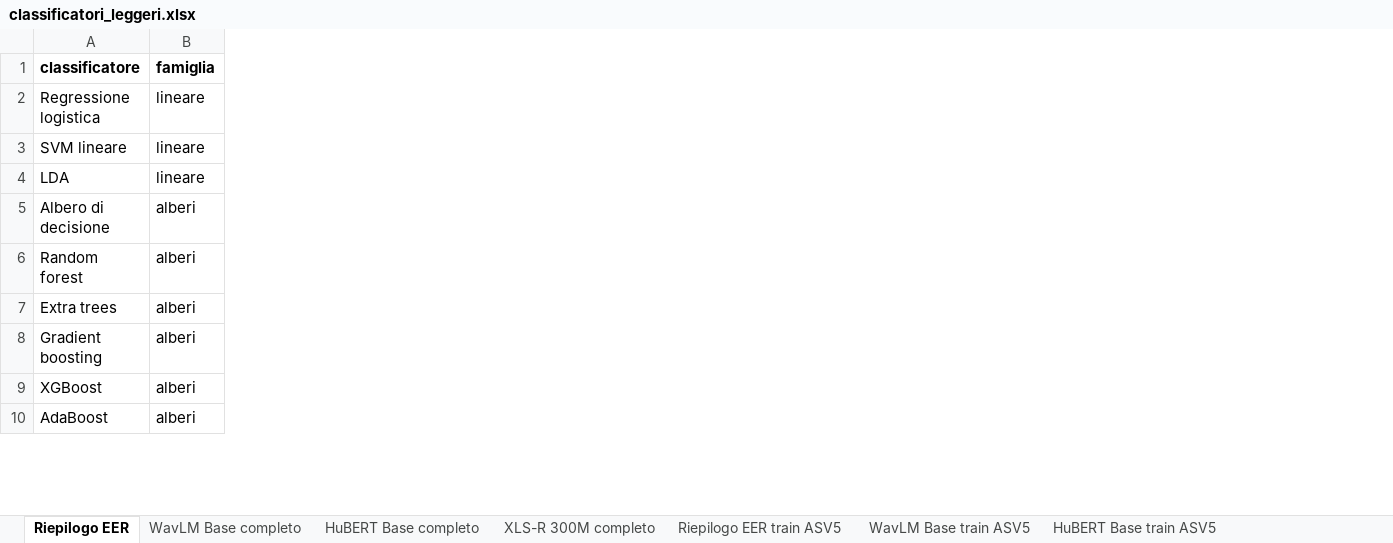
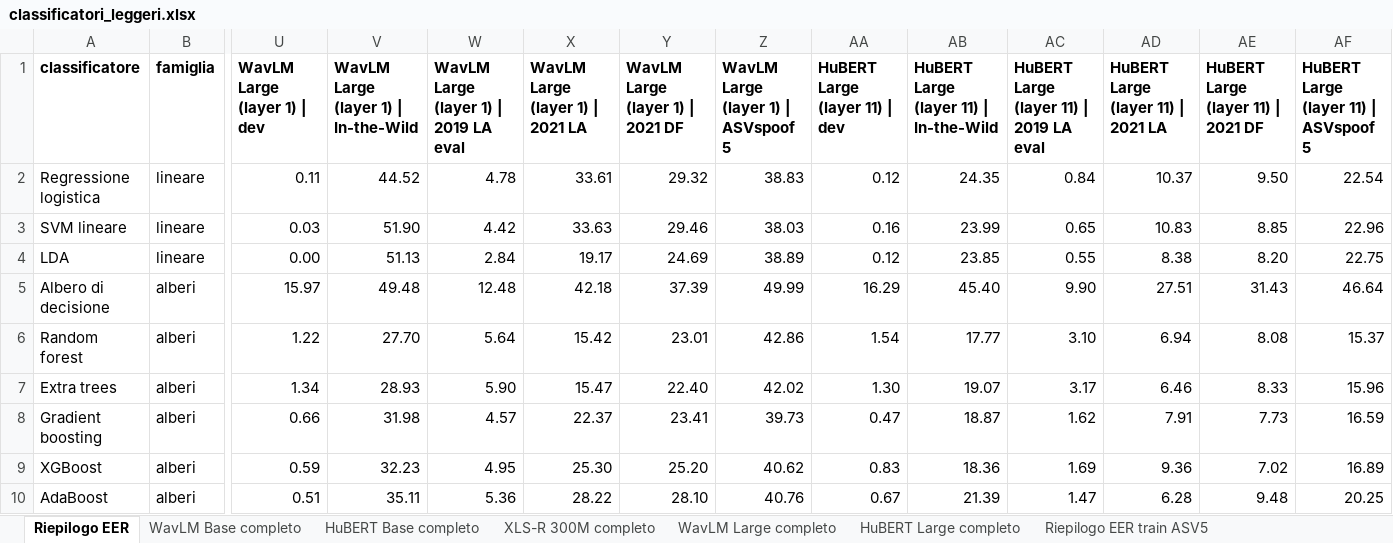
Before and after one commit to espositic/SB2526-MasterThesis, an Excel workbook: risultati/classificatori_leggeri/classificatori_leggeri.xlsx, sheet Riepilogo EER, drawn as a sheet; only a part is shown, gaps mark what is left out; values as stored, in another font and other column widths than the file's, no borders; the diff names each change by its address in the sheet, - before the commit and + after, or states it on an @@ line.

```diff
--- a/risultati/classificatori_leggeri/classificatori_leggeri.xlsx (sheet Riepilogo EER)
+++ b/risultati/classificatori_leggeri/classificatori_leggeri.xlsx (sheet Riepilogo EER)
+sheet tab: WavLM Large completo
+sheet tab: HuBERT Large completo
+column U (WavLM Large (layer 1) | dev), rows 2-10: 0.11 | 0.03 | 0.00 | 15.97 | 1.22 | 1.34 | 0.66 | 0.59 | 0.51
+column V, rows 1-10: WavLM Large (layer 1) | In-the-Wild | 44.52 | 51.90 | 51.13 | 49.48 | 27.70 | 28.93 | 31.98 | 32.23 | 35.11
+column W, rows 1-10: WavLM Large (layer 1) | 2019 LA eval | 4.78 | 4.42 | 2.84 | 12.48 | 5.64 | 5.90 | 4.57 | 4.95 | 5.36
+column X (WavLM Large (layer 1) | 2021 LA), rows 2-10: 33.61 | 33.63 | 19.17 | 42.18 | 15.42 | 15.47 | 22.37 | 25.30 | 28.22
+column Y (WavLM Large (layer 1) | 2021 DF), rows 2-10: 29.32 | 29.46 | 24.69 | 37.39 | 23.01 | 22.40 | 23.41 | 25.20 | 28.10
+column Z, rows 1-10: WavLM Large (layer 1) | ASVspoof 5 | 38.83 | 38.03 | 38.89 | 49.99 | 42.86 | 42.02 | 39.73 | 40.62 | 40.76
+column AA (HuBERT Large (layer 11) | dev), rows 2-10: 0.12 | 0.16 | 0.12 | 16.29 | 1.54 | 1.30 | 0.47 | 0.83 | 0.67
+column AB, rows 1-10: HuBERT Large (layer 11) | In-the-Wild | 24.35 | 23.99 | 23.85 | 45.40 | 17.77 | 19.07 | 18.87 | 18.36 | 21.39
+column AC, rows 1-10: HuBERT Large (layer 11) | 2019 LA eval | 0.84 | 0.65 | 0.55 | 9.90 | 3.10 | 3.17 | 1.62 | 1.69 | 1.47
+column AD, rows 1-10: HuBERT Large (layer 11) | 2021 LA | 10.37 | 10.83 | 8.38 | 27.51 | 6.94 | 6.46 | 7.91 | 9.36 | 6.28
+column AE, rows 1-10: HuBERT Large (layer 11) | 2021 DF | 9.50 | 8.85 | 8.20 | 31.43 | 8.08 | 8.33 | 7.73 | 7.02 | 9.48
+column AF, rows 1-10: HuBERT Large (layer 11) | ASVspoof 5 | 22.54 | 22.96 | 22.75 | 46.64 | 15.37 | 15.96 | 16.59 | 16.89 | 20.25
```
Also changed, not shown: sheet Layer dev, sheet Scorta (anomaly), sheet Migliori per lista, sheet Clustering, 19 other files.
